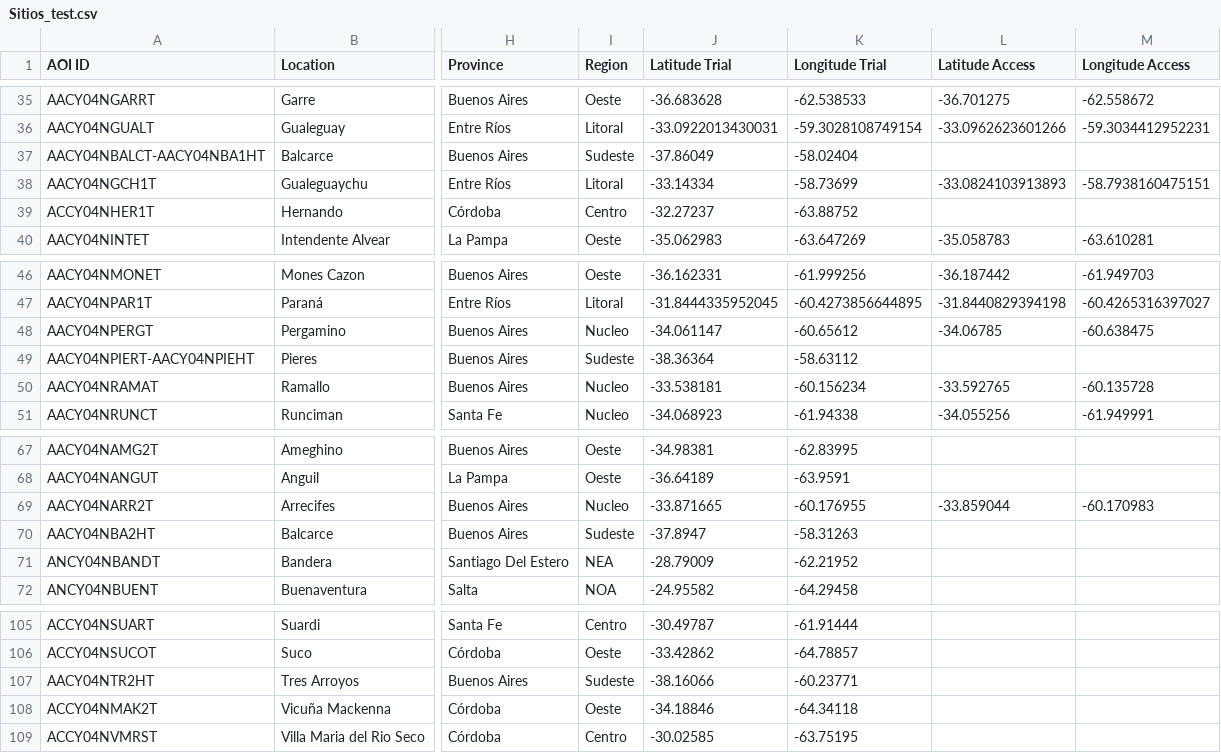
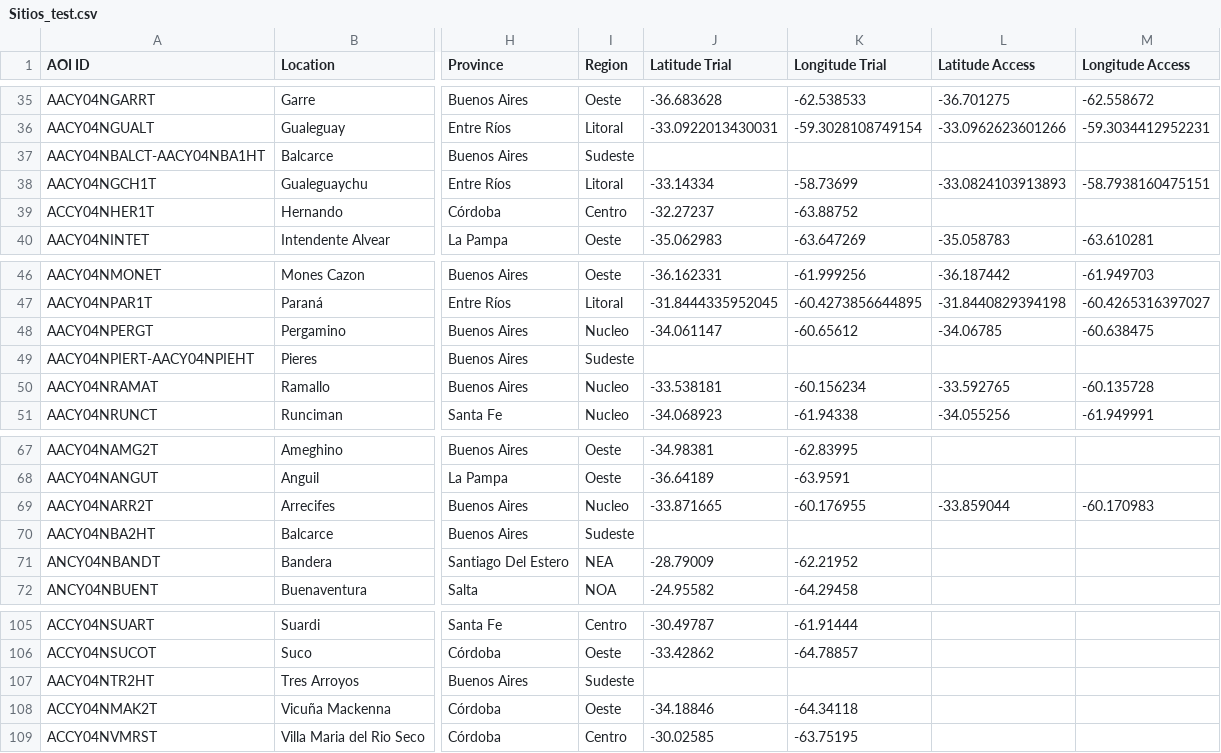
Before and after one commit to LAAR-TESTING-AR/field-trial-platform, a CSV file: Sitios_test.csv, drawn as a sheet; only a part is shown, gaps mark what is left out; the diff covers the shown part only; the diff names each change by its address in the sheet, - before the commit and + after, or states it on an @@ line.

```diff
--- a/Sitios_test.csv
+++ b/Sitios_test.csv
-J37 (Latitude Trial): -37.86049
+J37 (Latitude Trial): (empty)
-K37 (Longitude Trial): -58.02404
+K37 (Longitude Trial): (empty)
-J49 (Latitude Trial): -38.36364
+J49 (Latitude Trial): (empty)
-K49 (Longitude Trial): -58.63112
+K49 (Longitude Trial): (empty)
-J70 (Latitude Trial): -37.8947
+J70 (Latitude Trial): (empty)
-K70 (Longitude Trial): -58.31263
+K70 (Longitude Trial): (empty)
-J107 (Latitude Trial): -38.16066
+J107 (Latitude Trial): (empty)
-K107 (Longitude Trial): -60.23771
+K107 (Longitude Trial): (empty)
```
Also changed, not shown: 24 edited cells elsewhere in this file.
